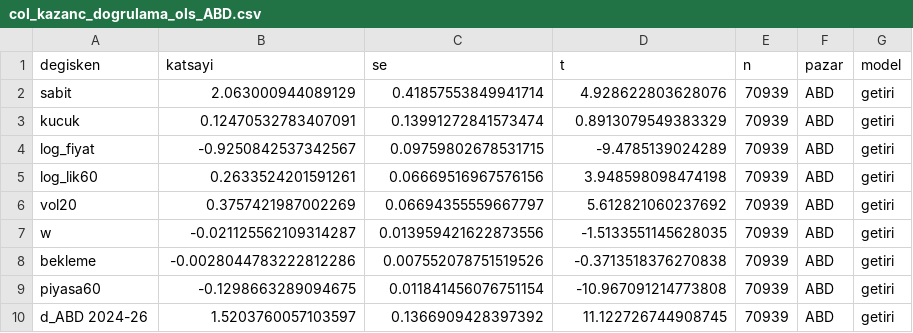
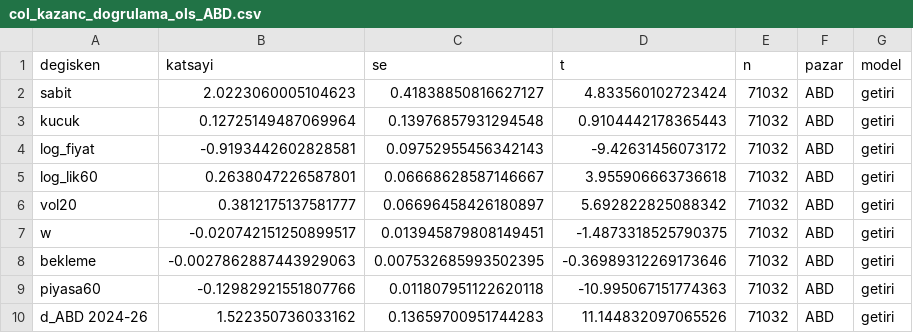
Before and after one commit to Cemalcelebi/col_yolu, a CSV file: arastirma_cikti/col_kazanc/col_kazanc_dogrulama_ols_ABD.csv, drawn as a sheet.

```diff
--- a/arastirma_cikti/col_kazanc/col_kazanc_dogrulama_ols_ABD.csv
+++ b/arastirma_cikti/col_kazanc/col_kazanc_dogrulama_ols_ABD.csv
@@ -1,10 +1,10 @@
 degisken,katsayi,se,t,n,pazar,model
-sabit,2.063000944089129,0.41857553849941714,4.928622803628076,70939,ABD,getiri
-kucuk,0.12470532783407091,0.13991272841573474,0.8913079549383329,70939,ABD,getiri
-log_fiyat,-0.9250842537342567,0.09759802678531715,-9.4785139024289,70939,ABD,getiri
-log_lik60,0.2633524201591261,0.06669516967576156,3.948598098474198,70939,ABD,getiri
-vol20,0.3757421987002269,0.06694355559667797,5.612821060237692,70939,ABD,getiri
-w,-0.021125562109314287,0.013959421622873556,-1.5133551145628035,70939,ABD,getiri
-bekleme,-0.0028044783222812286,0.007552078751519526,-0.3713518376270838,70939,ABD,getiri
-piyasa60,-0.1298663289094675,0.011841456076751154,-10.967091214773808,70939,ABD,getiri
-d_ABD 2024-26,1.5203760057103597,0.1366909428397392,11.122726744908745,70939,ABD,getiri
+sabit,2.0223060005104623,0.41838850816627127,4.833560102723424,71032,ABD,getiri
+kucuk,0.12725149487069964,0.13976857931294548,0.9104442178365443,71032,ABD,getiri
+log_fiyat,-0.9193442602828581,0.09752955456342143,-9.42631456073172,71032,ABD,getiri
+log_lik60,0.2638047226587801,0.06668628587146667,3.955906663736618,71032,ABD,getiri
+vol20,0.3812175137581777,0.06696458426180897,5.692822825088342,71032,ABD,getiri
+w,-0.020742151250899517,0.013945879808149451,-1.4873318525790375,71032,ABD,getiri
+bekleme,-0.0027862887443929063,0.007532685993502395,-0.36989312269173646,71032,ABD,getiri
+piyasa60,-0.12982921551807766,0.011807951122620118,-10.995067151774363,71032,ABD,getiri
+d_ABD 2024-26,1.522350736033162,0.13659700951744283,11.144832097065526,71032,ABD,getiri
```
Also changed, not shown: arastirma_cikti/col_kazanc/col_kazanc_dogrulama_ols_BIST.csv, arastirma_cikti/col_kazanc/col_kazanc_dogrulama_ols_rvol_ABD.csv, 12 other files.
